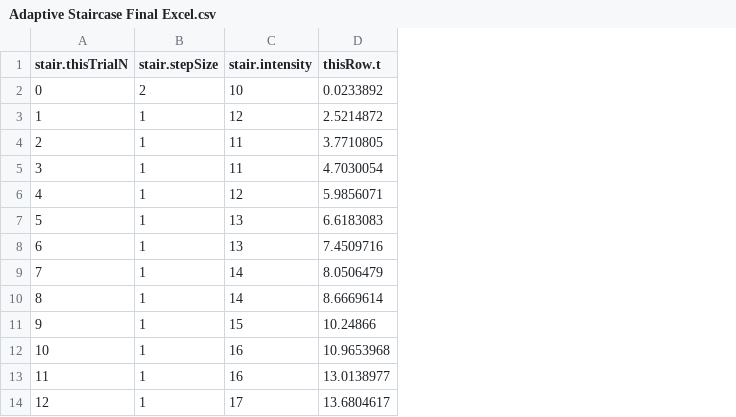
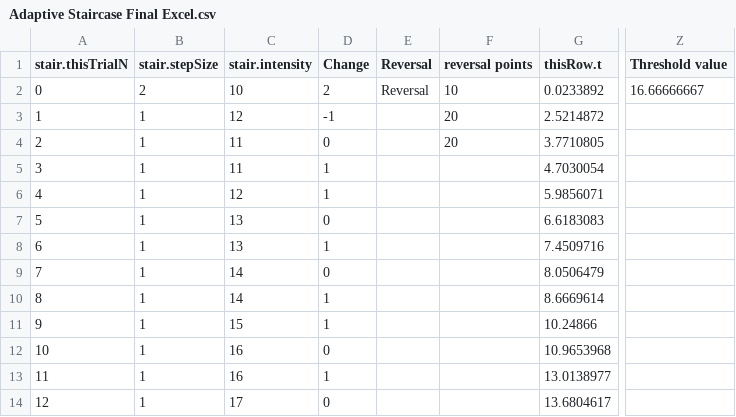
Before and after one commit to saiman-ui/Lab-Psychology, a CSV file: Adaptive Staircase Final Excel.csv, drawn as a sheet; only a part is shown, gaps mark what is left out; the diff names each change by its address in the sheet, - before the commit and + after, or states it on an @@ line.

Commit message:
Add files via upload

```diff
--- a/Adaptive Staircase Final Excel.csv
+++ b/Adaptive Staircase Final Excel.csv
+column D (Change), rows 2-14: 2 | -1 | 0 | 1 | 1 | 0 | 1 | 0 | 1 | 1 | 0 | 1 | 0
+column E (Reversal), row 2: Reversal
+column F (reversal points), rows 2-4: 10 | 20 | 20
+column Z (Threshold value), row 2: 16.66666667
```
